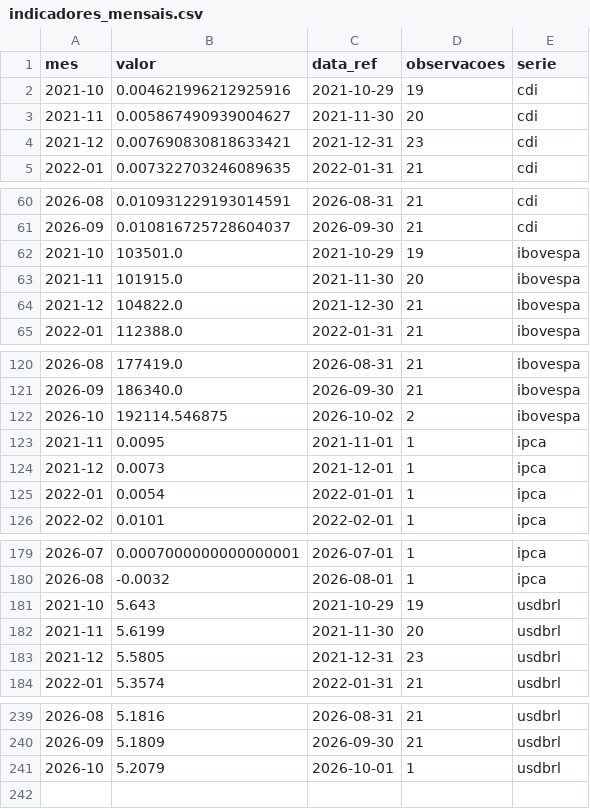
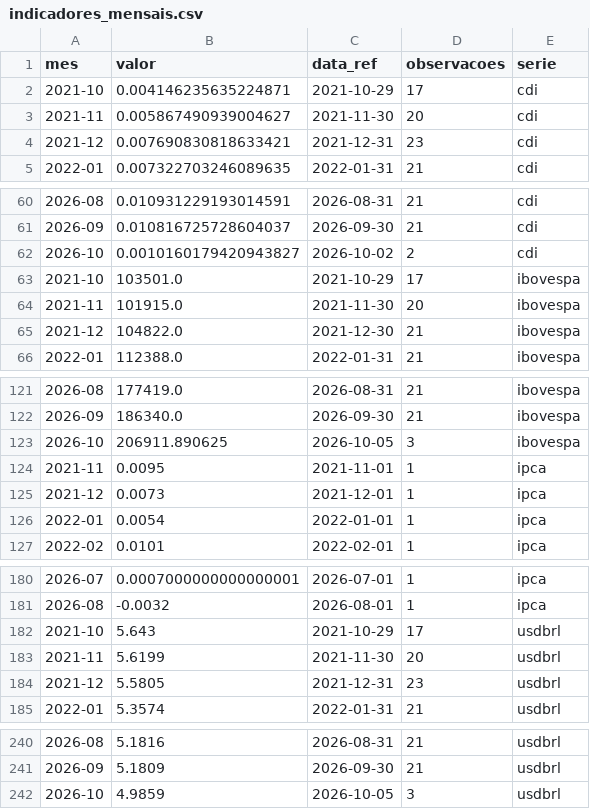
Before and after one commit to christianbicalho/veneto-market-insight, a CSV file: data/curated/indicadores_mensais.csv, drawn as a sheet; only a part is shown, gaps mark what is left out.

```diff
--- a/data/curated/indicadores_mensais.csv
+++ b/data/curated/indicadores_mensais.csv
@@ -1,3 +1,3 @@
 mes,valor,data_ref,observacoes,serie
-2021-10,0.004621996212925916,2021-10-29,19,cdi
+2021-10,0.004146235635224871,2021-10-29,17,cdi
 2021-11,0.005867490939004627,2021-11-30,20,cdi
@@ -61,3 +61,4 @@ mes,valor,data_ref,observacoes,serie
 2026-09,0.010816725728604037,2026-09-30,21,cdi
-2021-10,103501.0,2021-10-29,19,ibovespa
+2026-10,0.0010160179420943827,2026-10-02,2,cdi
+2021-10,103501.0,2021-10-29,17,ibovespa
 2021-11,101915.0,2021-11-30,20,ibovespa
@@ -121,3 +122,3 @@ mes,valor,data_ref,observacoes,serie
 2026-09,186340.0,2026-09-30,21,ibovespa
-2026-10,192114.546875,2026-10-02,2,ibovespa
+2026-10,206911.890625,2026-10-05,3,ibovespa
 2021-11,0.0095,2021-11-01,1,ipca
@@ -180,3 +181,3 @@ mes,valor,data_ref,observacoes,serie
 2026-08,-0.0032,2026-08-01,1,ipca
-2021-10,5.643,2021-10-29,19,usdbrl
+2021-10,5.643,2021-10-29,17,usdbrl
 2021-11,5.6199,2021-11-30,20,usdbrl
@@ -240,2 +241,2 @@ mes,valor,data_ref,observacoes,serie
 2026-09,5.1809,2026-09-30,21,usdbrl
-2026-10,5.2079,2026-10-01,1,usdbrl
+2026-10,4.9859,2026-10-05,3,usdbrl
```
Also changed, not shown: data/curated/indicadores_diarios.csv, 5 other files.
